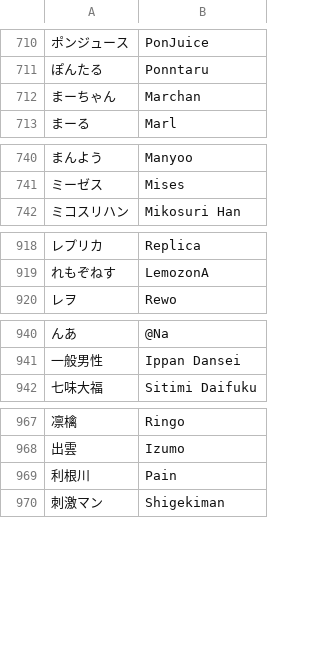
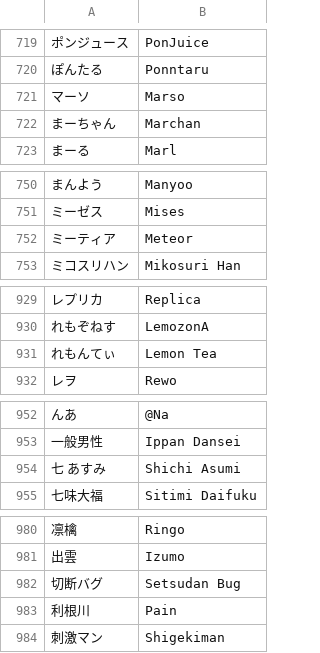
Before and after one commit to kenniky/smashgg-japanese-romanizer, a TSV file: irregular.tsv, drawn as a sheet; only a part is shown, gaps mark what is left out; the diff covers the shown part only; the diff names each change by its address in the sheet, - before the commit and + after, or states it on an @@ line.

```diff
--- a/irregular.tsv
+++ b/irregular.tsv
+row 721: マーソ | Marso
+row 752: ミーティア | Meteor
+row 931: れもんてぃ | Lemon Tea
+row 954: 七 あすみ | Shichi Asumi
+row 982: 切断バグ | Setsudan Bug
```
Also changed, not shown: 11 added rows, 1 removed row and 2 edited cells elsewhere in this file.
